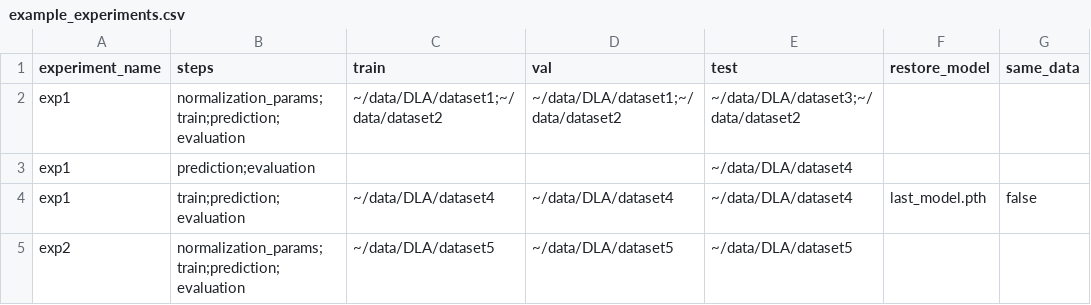
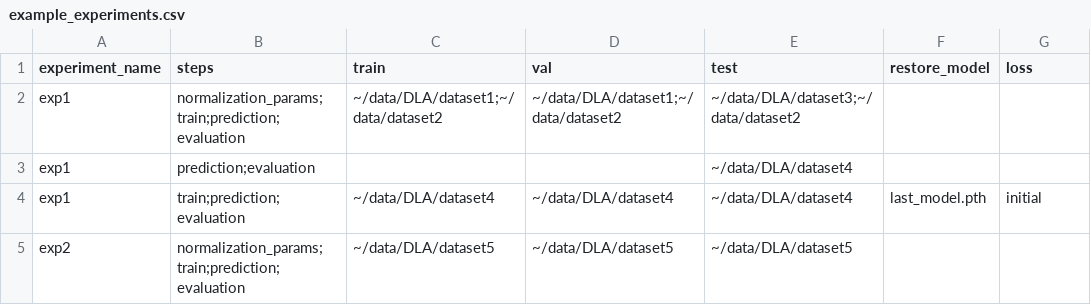
Before and after one commit to johnlockejrr/doc-ufcn, a CSV file: example_experiments.csv, drawn as a sheet.

```diff
--- a/example_experiments.csv
+++ b/example_experiments.csv
@@ -1,5 +1,5 @@
-experiment_name,steps,train,val,test,restore_model,same_data
+experiment_name,steps,train,val,test,restore_model,loss
 exp1,normalization_params;train;prediction;evaluation,~/data/DLA/dataset1;~/data/dataset2,~/data/DLA/dataset1;~/data/dataset2,~/data/DLA/dataset3;~/data/dataset2,,
 exp1,prediction;evaluation,,,~/data/DLA/dataset4,,
-exp1,train;prediction;evaluation,~/data/DLA/dataset4,~/data/DLA/dataset4,~/data/DLA/dataset4,last_model.pth,false
+exp1,train;prediction;evaluation,~/data/DLA/dataset4,~/data/DLA/dataset4,~/data/DLA/dataset4,last_model.pth,initial
 exp2,normalization_params;train;prediction;evaluation,~/data/DLA/dataset5,~/data/DLA/dataset5,~/data/DLA/dataset5,,
```
Also changed, not shown: 11 other files.
